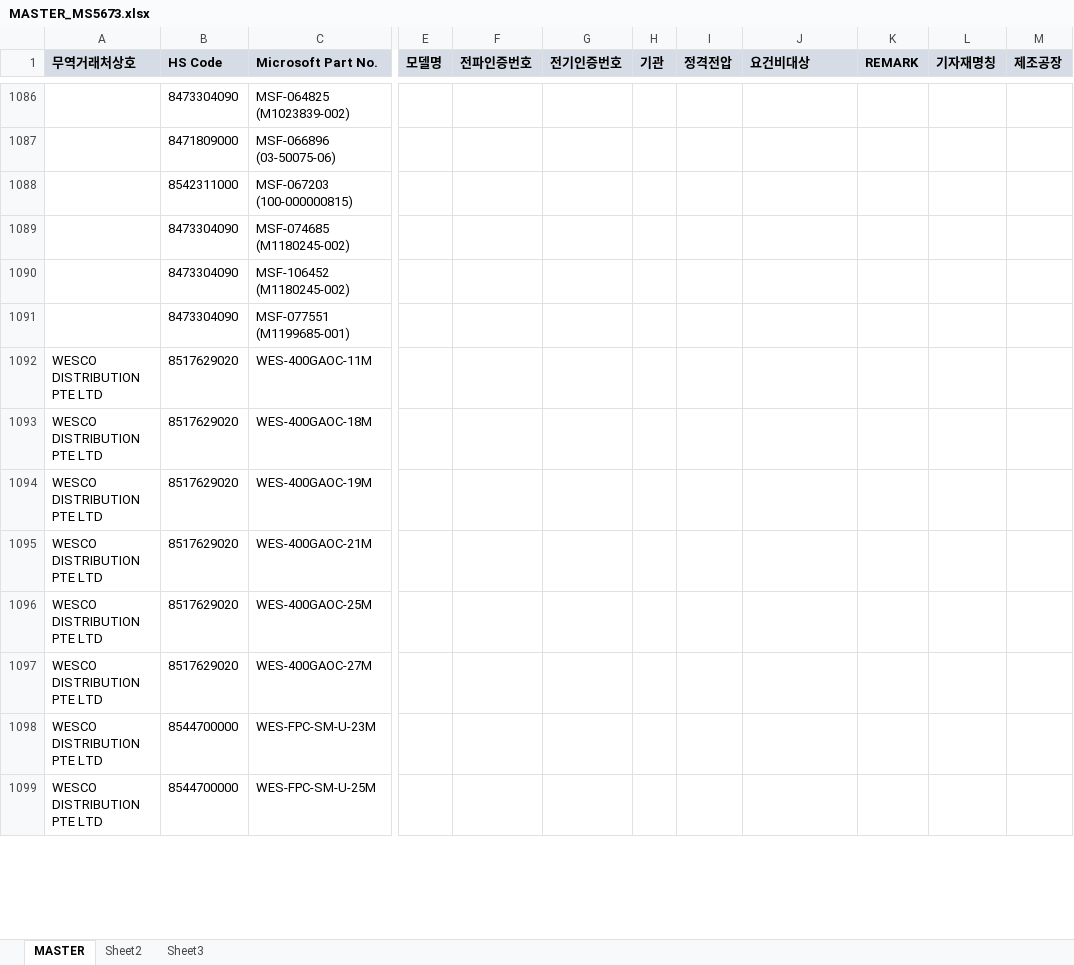
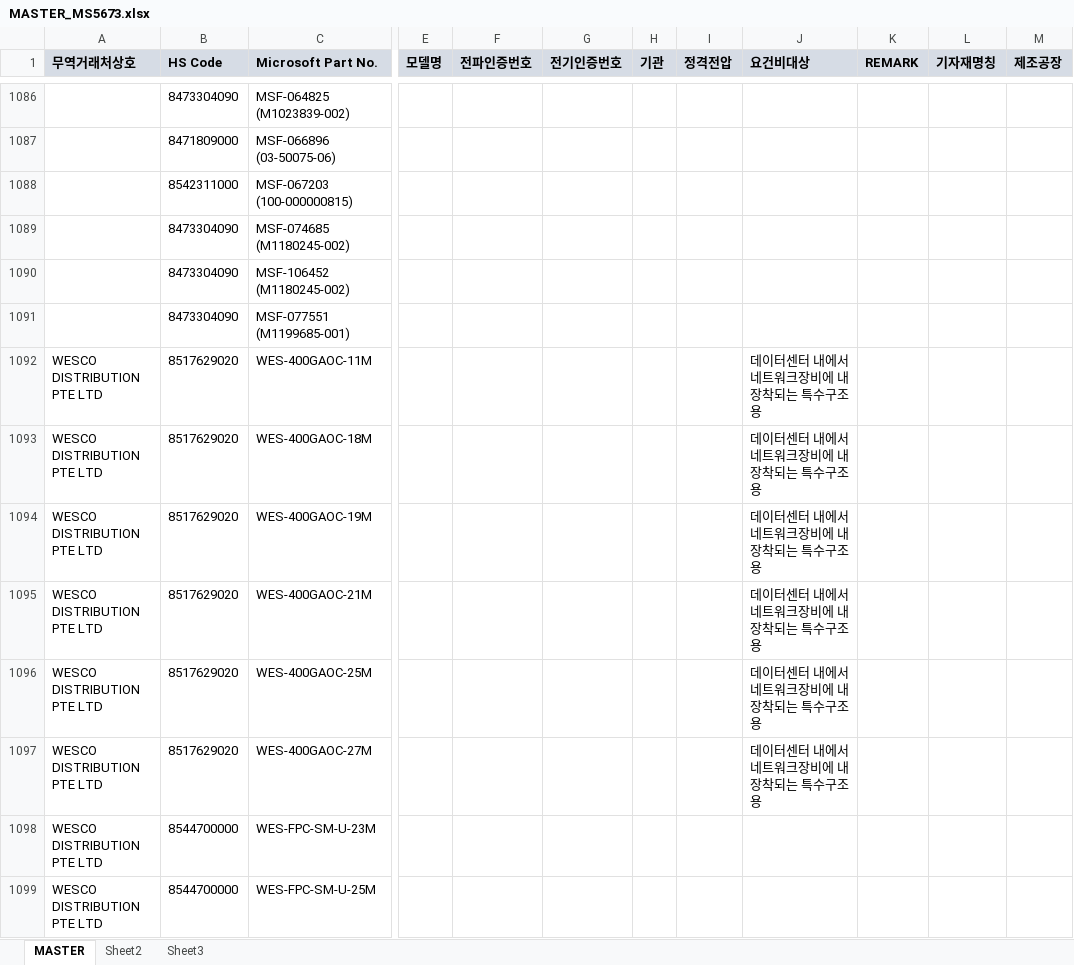
Before and after one commit to helloboraS/MS_PDF-TO-EXCEL, an Excel workbook: MASTER_MS5673.xlsx, sheet MASTER, drawn as a sheet; only a part is shown, gaps mark what is left out; values as stored, in another font and other column widths than the file's, no borders; conditional formats not drawn; the diff covers the shown part only; the diff names each change by its address in the sheet, - before the commit and + after, or states it on an @@ line.

Commit message:
Add files via upload

```diff
--- a/MASTER_MS5673.xlsx (sheet MASTER)
+++ b/MASTER_MS5673.xlsx (sheet MASTER)
-J1092:J1097 (요건비대상): (empty)
+J1092:J1097 (요건비대상): 데이터센터 내에서 네트워크장비에 내장착되는 특수구조용
```
Also changed, not shown: 1 added row and 6 edited cells elsewhere in this sheet, sheet Sheet3.
